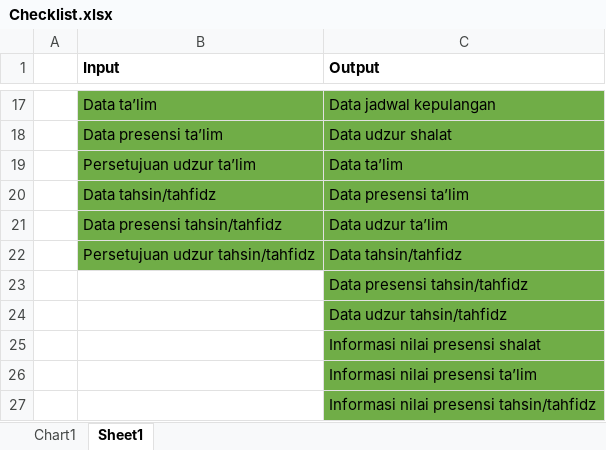
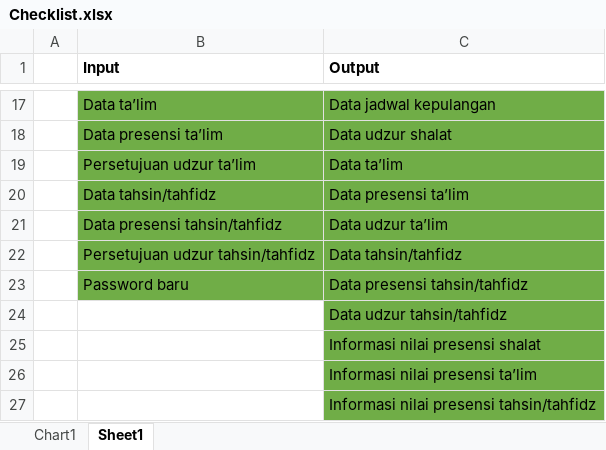
Before and after one commit to YodiYanwar/MY_SKRIPSI, an Excel workbook: BAB 4/DFD/Checklist.xlsx, sheet Sheet1, drawn as a sheet; only a part is shown, gaps mark what is left out; values as stored, in another font and other column widths than the file's, no borders; the diff covers the shown part only; the diff names each change by its address in the sheet, - before the commit and + after, or states it on an @@ line.

```diff
--- a/BAB 4/DFD/Checklist.xlsx (sheet Sheet1)
+++ b/BAB 4/DFD/Checklist.xlsx (sheet Sheet1)
-B23 (Input): (empty)
+B23 (Input): Password baru
-B23 fill: none
+B23 fill: #70AD47
```
Also changed, not shown: 3 edited cells and cell formats elsewhere in this sheet, charts or pictures, 5 other files.
